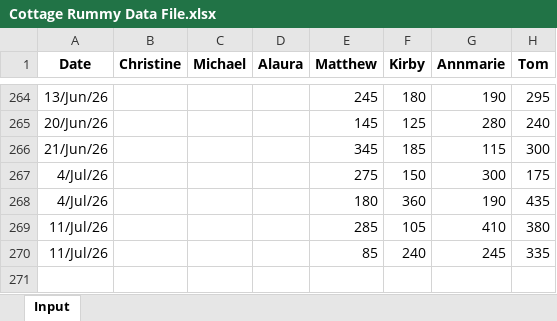
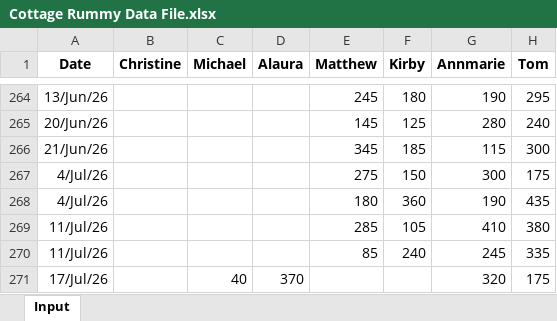
Before and after one commit to tomkum123/CottageRummy, an Excel workbook: docs/Cottage Rummy Data File.xlsx, sheet Input, drawn as a sheet; only a part is shown, gaps mark what is left out; values as stored, in another font and other column widths than the file's, no borders; conditional formats not drawn; the diff names each change by its address in the sheet, - before the commit and + after, or states it on an @@ line.

Commit message:
Add files via upload

```diff
--- a/docs/Cottage Rummy Data File.xlsx (sheet Input)
+++ b/docs/Cottage Rummy Data File.xlsx (sheet Input)
+row 271: 17/Jul/26 |  | 40 | 370 |  |  | 320 | 175
```
